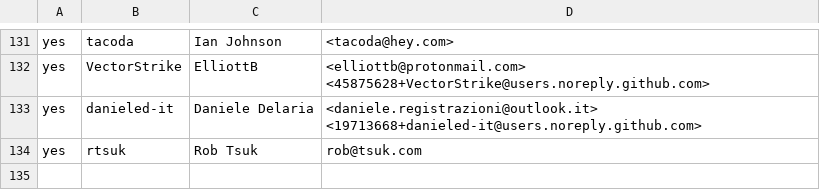
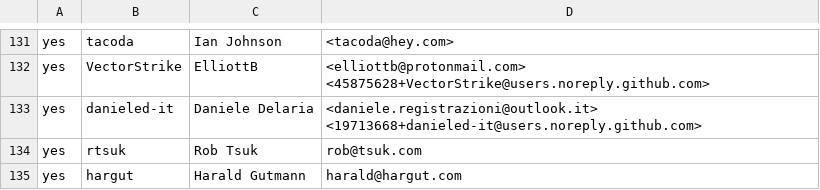
Before and after one commit to rjtch/ockam-contributors, a CSV file: CONTRIBUTORS.csv, drawn as a sheet; only a part is shown, gaps mark what is left out.

Commit message:
Update CONTRIBUTORS.csv

```diff
--- a/CONTRIBUTORS.csv
+++ b/CONTRIBUTORS.csv
@@ -134 +134,2 @@ yes,danieled-it,Daniele Delaria,<daniele.registrazioni@outlook.it> <19713668+dan
 yes,rtsuk,Rob Tsuk,rob@tsuk.com
+yes,hargut,Harald Gutmann,harald@hargut.com
```
